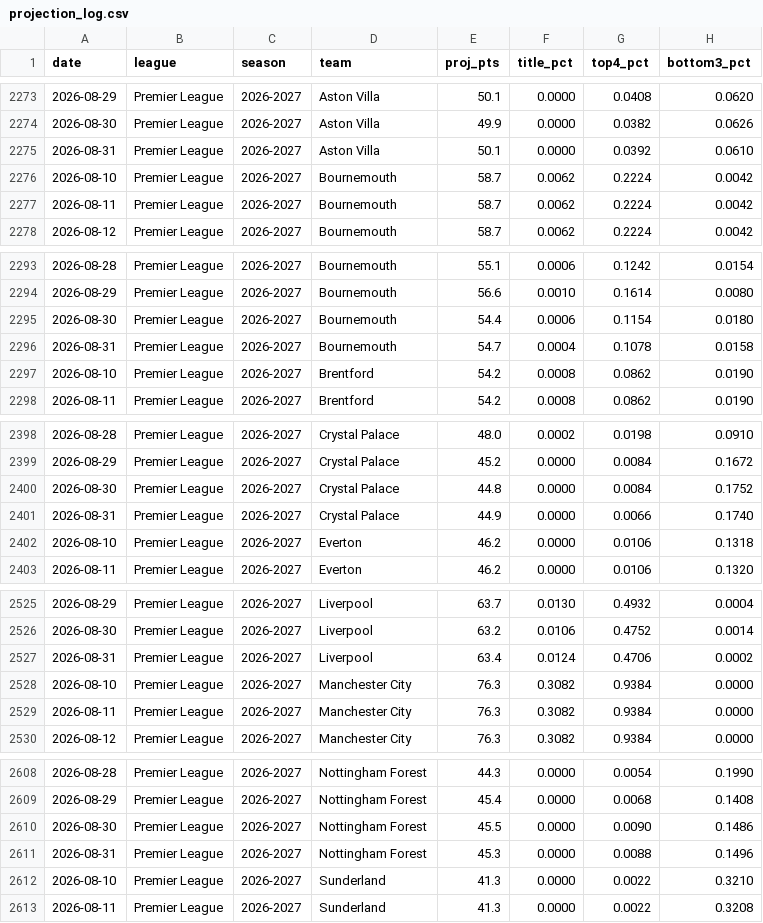
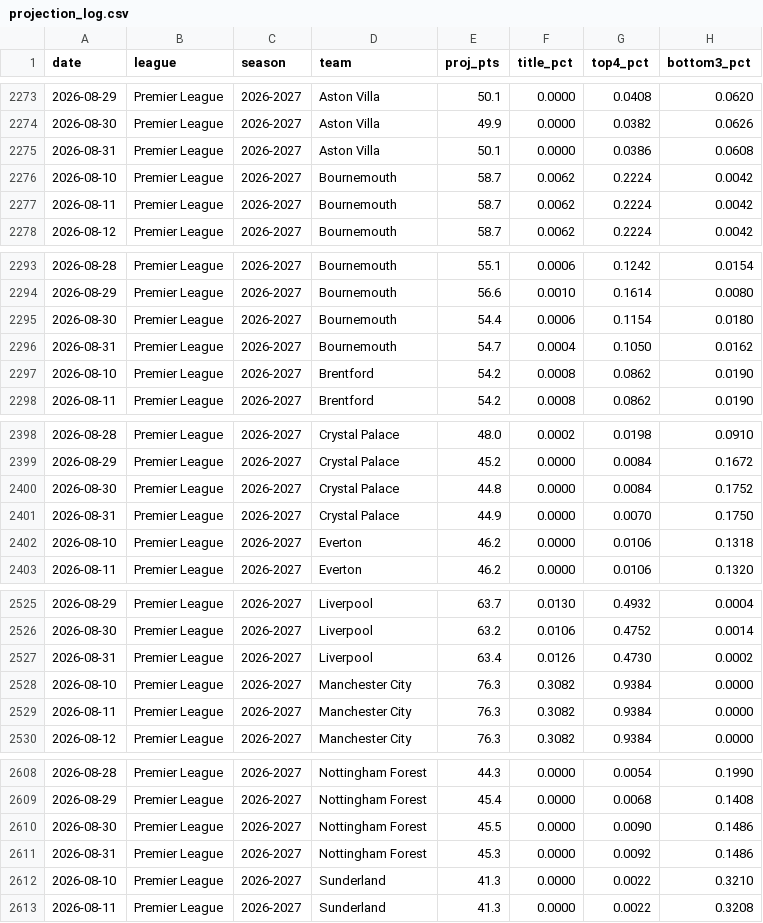
Before and after one commit to AronAlander/footytest, a CSV file: predictions/projection_log.csv, drawn as a sheet; only a part is shown, gaps mark what is left out; the diff covers the shown part only.

```diff
--- a/predictions/projection_log.csv
+++ b/predictions/projection_log.csv
@@ -2274,3 +2274,3 @@ date,league,season,team,proj_pts,title_pct,top4_pct,bottom3_pct
 2026-08-30,Premier League,2026-2027,Aston Villa,49.9,0.0000,0.0382,0.0626
-2026-08-31,Premier League,2026-2027,Aston Villa,50.1,0.0000,0.0392,0.0610
+2026-08-31,Premier League,2026-2027,Aston Villa,50.1,0.0000,0.0386,0.0608
 2026-08-10,Premier League,2026-2027,Bournemouth,58.7,0.0062,0.2224,0.0042
@@ -2295,3 +2295,3 @@ date,league,season,team,proj_pts,title_pct,top4_pct,bottom3_pct
 2026-08-30,Premier League,2026-2027,Bournemouth,54.4,0.0006,0.1154,0.0180
-2026-08-31,Premier League,2026-2027,Bournemouth,54.7,0.0004,0.1078,0.0158
+2026-08-31,Premier League,2026-2027,Bournemouth,54.7,0.0004,0.1050,0.0162
 2026-08-10,Premier League,2026-2027,Brentford,54.2,0.0008,0.0862,0.0190
@@ -2400,3 +2400,3 @@ date,league,season,team,proj_pts,title_pct,top4_pct,bottom3_pct
 2026-08-30,Premier League,2026-2027,Crystal Palace,44.8,0.0000,0.0084,0.1752
-2026-08-31,Premier League,2026-2027,Crystal Palace,44.9,0.0000,0.0066,0.1740
+2026-08-31,Premier League,2026-2027,Crystal Palace,44.9,0.0000,0.0070,0.1750
 2026-08-10,Premier League,2026-2027,Everton,46.2,0.0000,0.0106,0.1318
@@ -2526,3 +2526,3 @@ date,league,season,team,proj_pts,title_pct,top4_pct,bottom3_pct
 2026-08-30,Premier League,2026-2027,Liverpool,63.2,0.0106,0.4752,0.0014
-2026-08-31,Premier League,2026-2027,Liverpool,63.4,0.0124,0.4706,0.0002
+2026-08-31,Premier League,2026-2027,Liverpool,63.4,0.0126,0.4730,0.0002
 2026-08-10,Premier League,2026-2027,Manchester City,76.3,0.3082,0.9384,0.0000
@@ -2610,3 +2610,3 @@ date,league,season,team,proj_pts,title_pct,top4_pct,bottom3_pct
 2026-08-30,Premier League,2026-2027,Nottingham Forest,45.5,0.0000,0.0090,0.1486
-2026-08-31,Premier League,2026-2027,Nottingham Forest,45.3,0.0000,0.0088,0.1496
+2026-08-31,Premier League,2026-2027,Nottingham Forest,45.3,0.0000,0.0092,0.1486
 2026-08-10,Premier League,2026-2027,Sunderland,41.3,0.0000,0.0022,0.3210
```
Also changed, not shown: 24 edited cells elsewhere in this file, predictions/log.csv, 16 other files.
